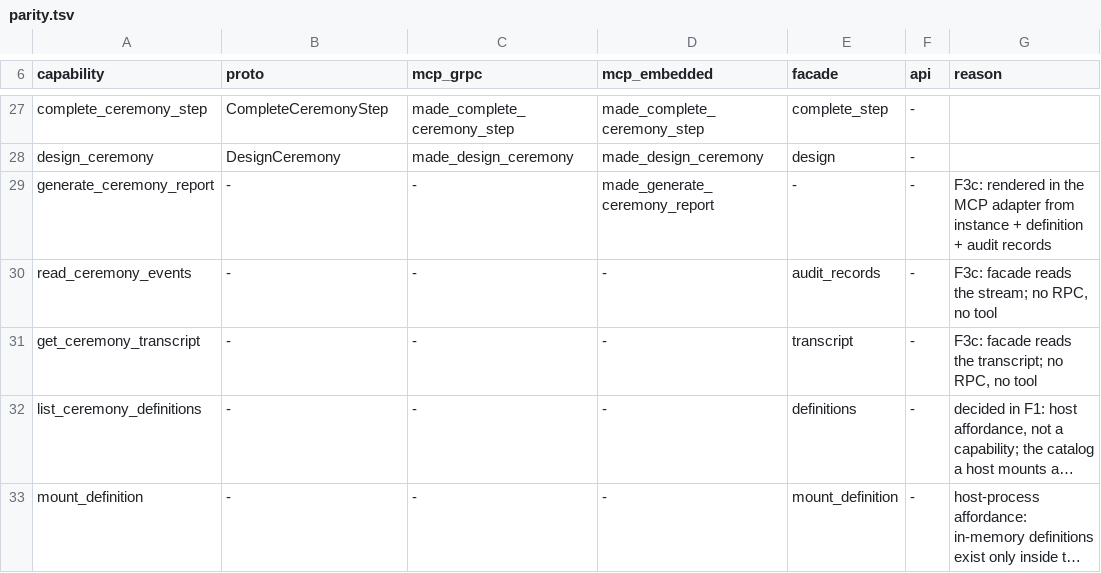
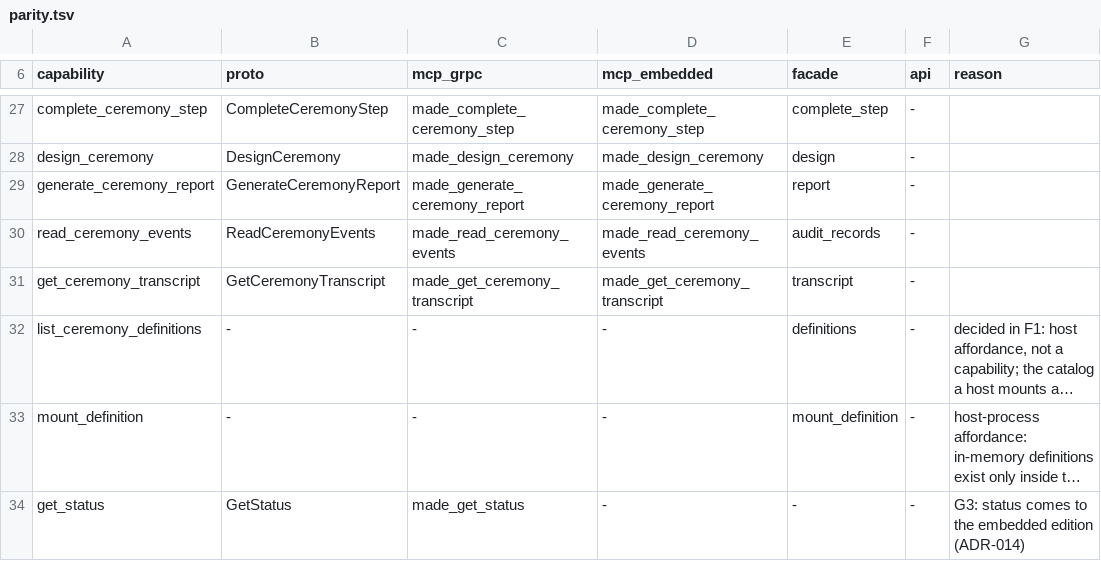
Before and after one commit to underpass-ai/made, a TSV file: docs/architecture/parity.tsv, drawn as a sheet; only a part is shown, gaps mark what is left out; the shorter side is filled out with more unchanged rows; long unchanged cells end in …; the diff names each change by its address in the sheet, - before the commit and + after, or states it on an @@ line.

Commit message:
feat(app,proto,adapters,mcp): read the event stream and the transcript over grpc, and render the report in a use case
The report composed instance + definition + audit records inside the
MCP adapter, so a client pointed at a cluster could not ask for one.
GenerateCeremonyReportUseCase in made-app is now the projection
(ADR-006) and both editions call it; the embedded arm is a mapper over
its DTO and the JSON the tool answers with is unchanged.

Reading the stream and the transcript had no RPC and no tool on any
backend. ReadCeremonyEvents hands out the sealed records whole —
digests, hash chain and the payload the digest covers — so a caller can
verify the chain on what it received; GetCeremonyTranscript hands out
the ordered contributions. made_read_ceremony_events and
made_get_ceremony_transcript are served on both backends and
made_generate_ceremony_report joins GRPC_TOOL_NAMES, which leaves no
embedded-only ceremony tool.

```diff
--- a/docs/architecture/parity.tsv
+++ b/docs/architecture/parity.tsv
-B29 (proto): -
+B29 (proto): GenerateCeremonyReport
-C29 (mcp_grpc): -
+C29 (mcp_grpc): made_generate_ceremony_report
-E29 (facade): -
+E29 (facade): report
-G29 (reason): F3c: rendered in the MCP adapter from instance + definition + audit records
+G29 (reason): (empty)
-B30 (proto): -
+B30 (proto): ReadCeremonyEvents
-C30 (mcp_grpc): -
+C30 (mcp_grpc): made_read_ceremony_events
-D30 (mcp_embedded): -
+D30 (mcp_embedded): made_read_ceremony_events
-G30 (reason): F3c: facade reads the stream; no RPC, no tool
+G30 (reason): (empty)
-B31 (proto): -
+B31 (proto): GetCeremonyTranscript
-C31 (mcp_grpc): -
+C31 (mcp_grpc): made_get_ceremony_transcript
-D31 (mcp_embedded): -
+D31 (mcp_embedded): made_get_ceremony_transcript
-G31 (reason): F3c: facade reads the transcript; no RPC, no tool
+G31 (reason): (empty)
```
Also changed, not shown: 41 other files.
